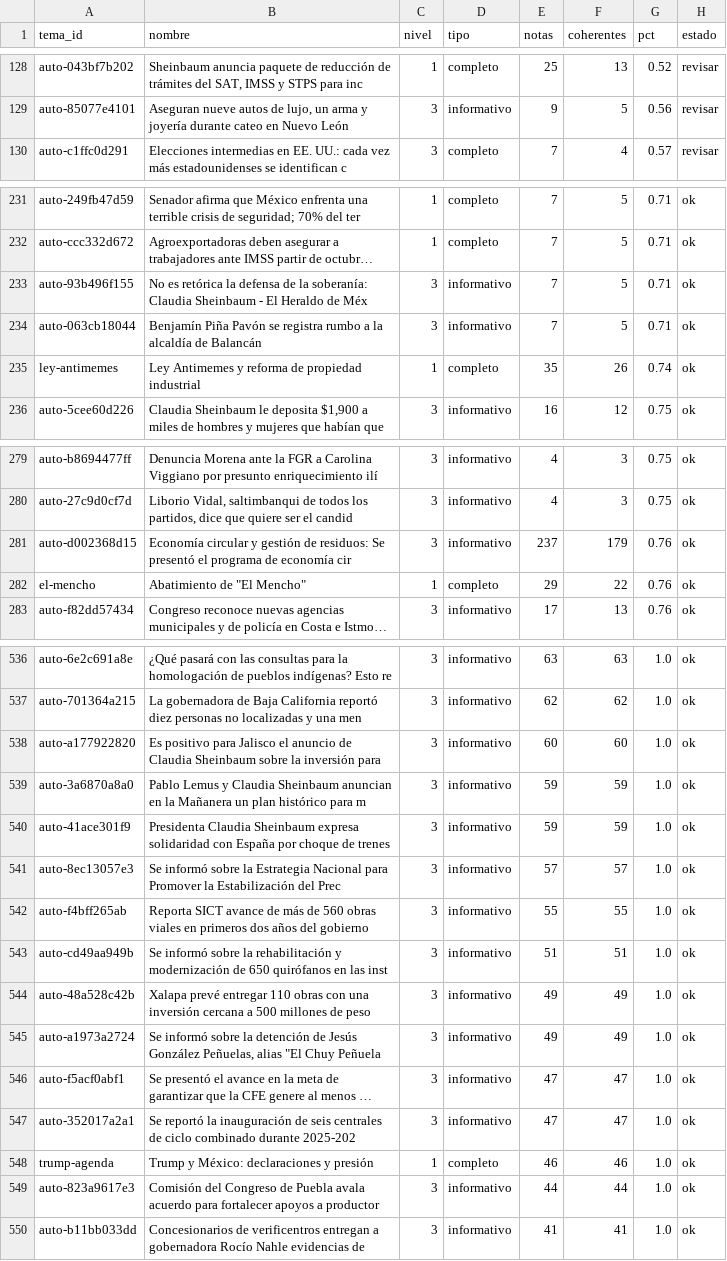
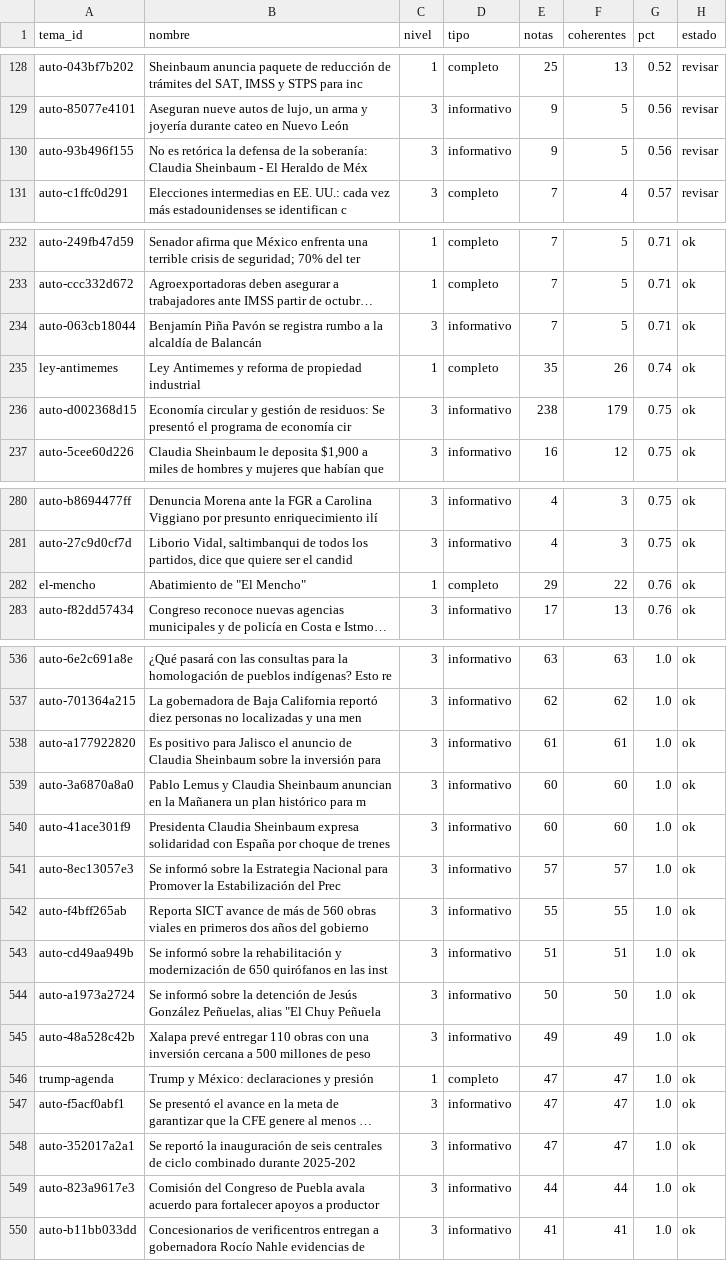
Before and after one commit to OckarLezama/ecosistema-politico, a CSV file: data/auditoria_temas.csv, drawn as a sheet; only a part is shown, gaps mark what is left out; long unchanged cells end in …; removed rows and columns are numbered as before the commit, all else as after; the diff covers the shown part only; the diff names each change by its address in the sheet, - before the commit and + after, or states it on an @@ line.

```diff
--- a/data/auditoria_temas.csv
+++ b/data/auditoria_temas.csv
+row 130: auto-93b496f155 | No es retórica la defensa de la soberanía: Claudia Sheinbaum - El Heraldo de Méx | 3 | informativo | 9 | 5 | 0.56 | revisar
-row 233: auto-93b496f155 | No es retórica la defensa de la soberanía: Claudia Sheinbaum - El Heraldo de Méx | 3 | informativo | 7 | 5 | 0.71 | ok
+row 236: auto-d002368d15 | Economía circular y gestión de residuos: Se presentó el programa de economía cir | 3 | informativo | 238 | 179 | 0.75 | ok
-row 281: auto-d002368d15 | Economía circular y gestión de residuos: Se presentó el programa de economía cir | 3 | informativo | 237 | 179 | 0.76 | ok
-E538 (notas): 60
+E538 (notas): 61
-F538 (coherentes): 60
+F538 (coherentes): 61
-E539:E540 (notas): 59
+E539:E540 (notas): 60
-F539:F540 (coherentes): 59
+F539:F540 (coherentes): 60
+row 544: auto-a1973a2724 | Se informó sobre la detención de Jesús González Peñuelas, alias "El Chuy Peñuela | 3 | informativo | 50 | 50 | 1.0 | ok
-row 545: auto-a1973a2724 | Se informó sobre la detención de Jesús González Peñuelas, alias "El Chuy Peñuela | 3 | informativo | 49 | 49 | 1.0 | ok
+row 546: trump-agenda | Trump y México: declaraciones y presión | 1 | completo | 47 | 47 | 1.0 | ok
-row 548: trump-agenda | Trump y México: declaraciones y presión | 1 | completo | 46 | 46 | 1.0 | ok
```
Also changed, not shown: 1 added row and 12 edited cells elsewhere in this file, data/agrupacion_log.csv, data/auditoria_actores.csv, 5 other files.
